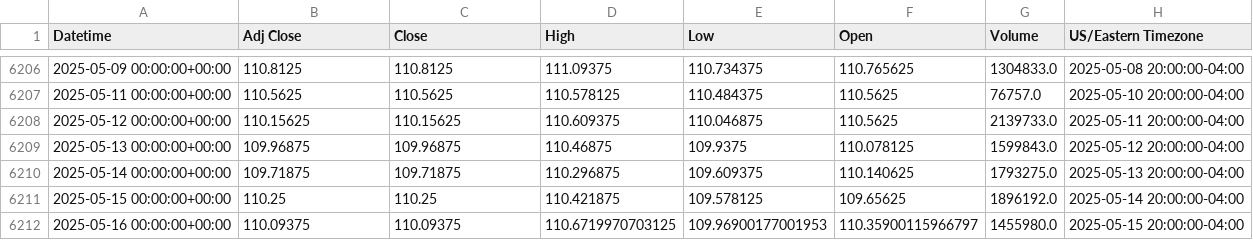
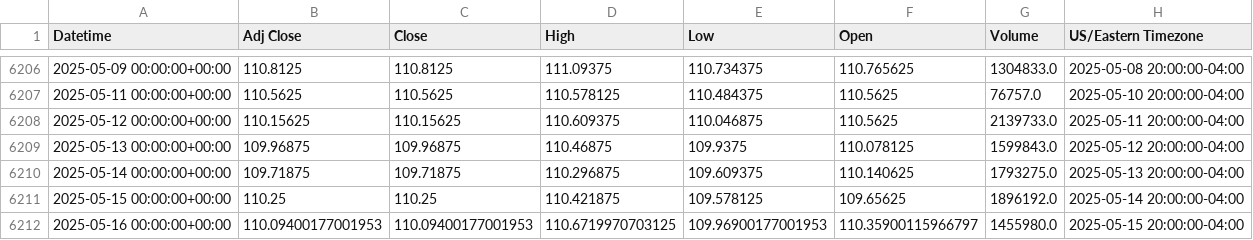
Before and after one commit to krishanggupta/MarketAnalysis, a CSV file: Intraday_data_files/Intraday_data_ZN_1d_2000-09-21_to_2025-05-16.csv, drawn as a sheet; only a part is shown, gaps mark what is left out.

```diff
--- a/Intraday_data_files/Intraday_data_ZN_1d_2000-09-21_to_2025-05-16.csv
+++ b/Intraday_data_files/Intraday_data_ZN_1d_2000-09-21_to_2025-05-16.csv
@@ -6211,2 +6211,2 @@ Datetime,Adj Close,Close,High,Low,Open,Volume,US/Eastern Timezone
 2025-05-15 00:00:00+00:00,110.25,110.25,110.421875,109.578125,109.65625,1896192.0,2025-05-14 20:00:00-04:00
-2025-05-16 00:00:00+00:00,110.09375,110.09375,110.6719970703125,109.96900177001953,110.35900115966797,1455980.0,2025-05-15 20:00:00-04:00
+2025-05-16 00:00:00+00:00,110.09400177001953,110.09400177001953,110.6719970703125,109.96900177001953,110.35900115966797,1455980.0,2025-05-15 20:00:00-04:00
```
Also changed, not shown: Daily_backup_files/Intraday_ZF_2025-05-11_to_2025-05-16.csv, Daily_backup_files/Intraday_ZN_2000-09-21_to_2025-05-16.csv, 6 other files.
